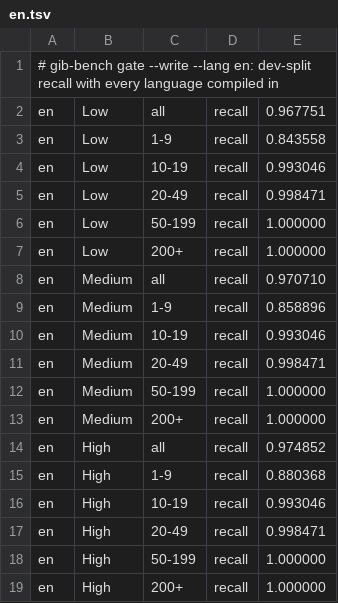
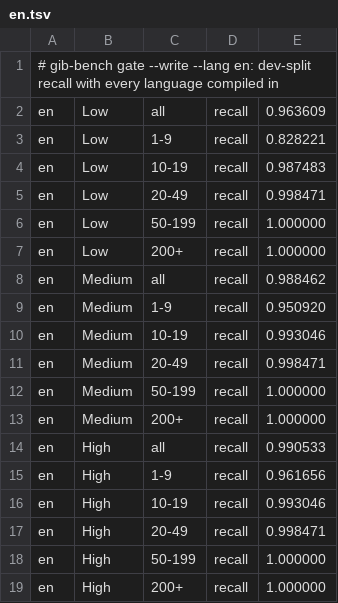
Before and after one commit to bee-san/gibberish-or-not, a TSV file: bench/expected/v1/en.tsv, drawn as a sheet.

```diff
--- a/bench/expected/v1/en.tsv
+++ b/bench/expected/v1/en.tsv
@@ -1,5 +1,5 @@
 # gib-bench gate --write --lang en: dev-split recall with every language compiled in
-en	Low	all	recall	0.967751
-en	Low	1-9	recall	0.843558
-en	Low	10-19	recall	0.993046
+en	Low	all	recall	0.963609
+en	Low	1-9	recall	0.828221
+en	Low	10-19	recall	0.987483
 en	Low	20-49	recall	0.998471
@@ -7,4 +7,4 @@ en	Low	50-199	recall	1.000000
 en	Low	200+	recall	1.000000
-en	Medium	all	recall	0.970710
-en	Medium	1-9	recall	0.858896
+en	Medium	all	recall	0.988462
+en	Medium	1-9	recall	0.950920
 en	Medium	10-19	recall	0.993046
@@ -13,4 +13,4 @@ en	Medium	50-199	recall	1.000000
 en	Medium	200+	recall	1.000000
-en	High	all	recall	0.974852
-en	High	1-9	recall	0.880368
+en	High	all	recall	0.990533
+en	High	1-9	recall	0.961656
 en	High	10-19	recall	0.993046
```
Also changed, not shown: 6 other files.
